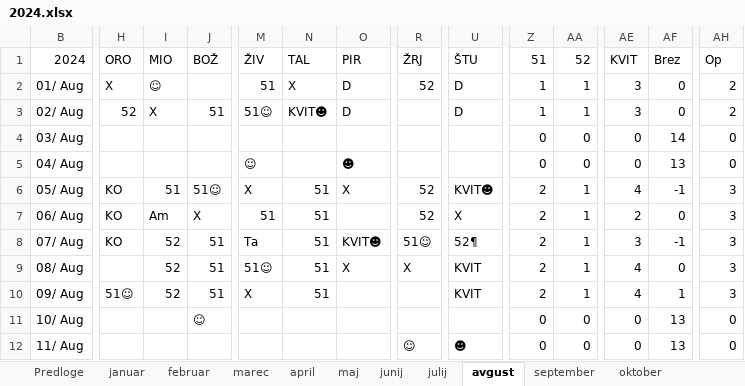
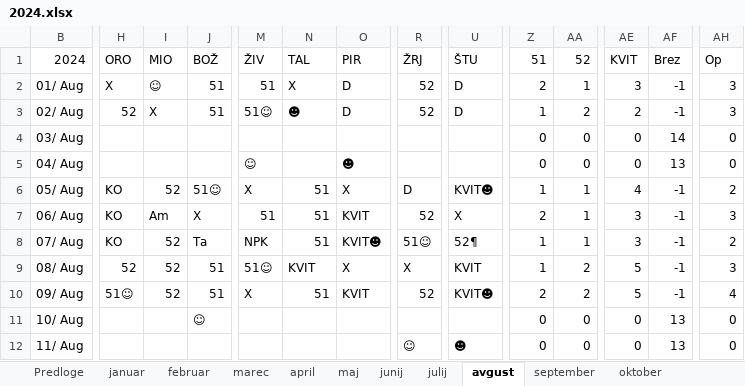
Before and after one commit to jiri-hollan/kardiosi, an Excel workbook: kardio/razpis/msofice/2024.xlsx, sheet avgust, drawn as a sheet; only a part is shown, gaps mark what is left out; values as stored, in another font and other column widths than the file's, no cell formats; conditional formats not drawn; the diff covers the shown part only; the diff names each change by its address in the sheet, - before the commit and + after, or states it on an @@ line.

```diff
--- a/kardio/razpis/msofice/2024.xlsx (sheet avgust)
+++ b/kardio/razpis/msofice/2024.xlsx (sheet avgust)
-J2: (empty)
+J2: 51
-Z2: 1
+Z2: 2
-AF2:AF3: 0
+AF2:AF3: -1
-AH2:AH3: 2
+AH2:AH3: 3
-N3: KVIT☻
+N3: ☻
-R3: (empty)
+R3: 52
-AA3: 1
+AA3: 2
-AE3: 3
+AE3: 2
-I6: 51
+I6: 52
-R6: 52
+R6: D
-Z6: 2
+Z6: 1
-AH6: 3
+AH6: 2
-O7: (empty)
+O7: KVIT
-AE7: 2
+AE7: 3
-AF7: 0
+AF7: -1
-J8: 51
+J8: Ta
-M8: Ta
+M8: NPK
-Z8:Z9: 2
+Z8:Z9: 1
-AH8: 3
+AH8: 2
-H9: (empty)
+H9: 52
-N9: 51
+N9: KVIT
-AA9:AA10: 1
+AA9:AA10: 2
-AE9:AE10: 4
+AE9:AE10: 5
-AF9: 0
+AF9: -1
-O10: (empty)
+O10: KVIT
-R10: (empty)
+R10: 52
-U10: KVIT
+U10: KVIT☻
-AF10: 1
+AF10: -1
-AH10: 3
+AH10: 4
```
Also changed, not shown: 134 edited cells elsewhere in this sheet, sheet september, sheet statistika, sheet oktober, sheet december, sheet julij, sheet november, cell formats, hidden cells, kardio/razpis/msBackup/2024.xlsx, 3 other files.
